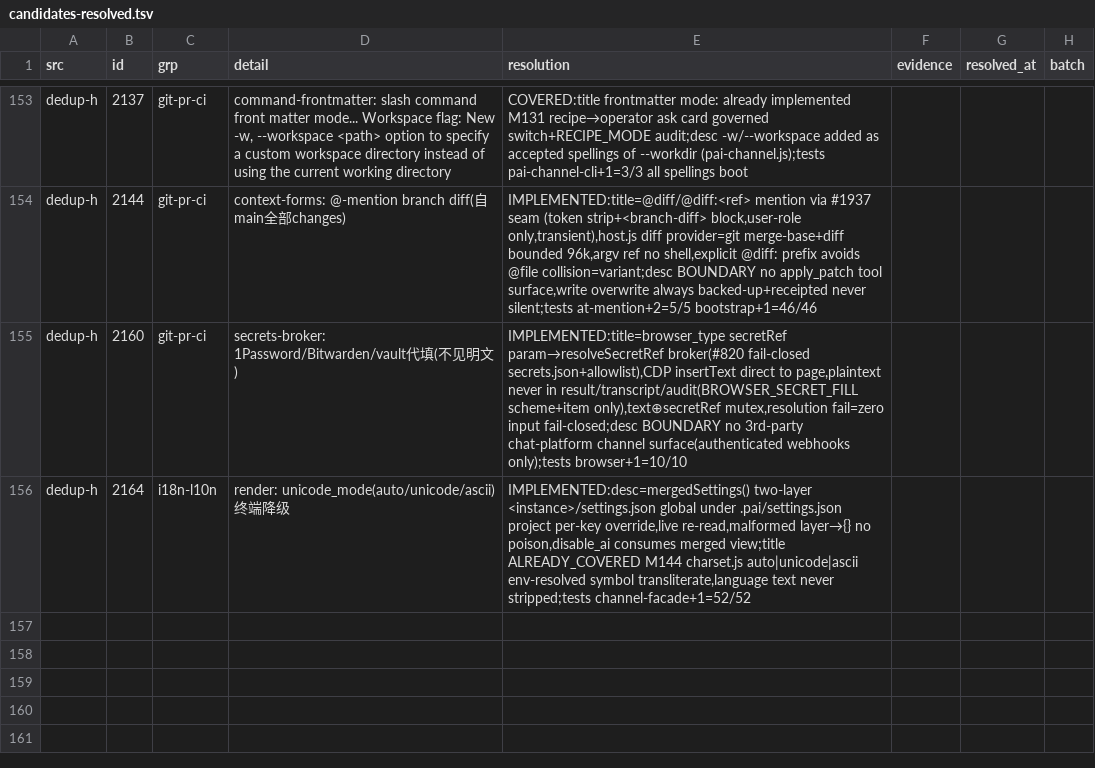
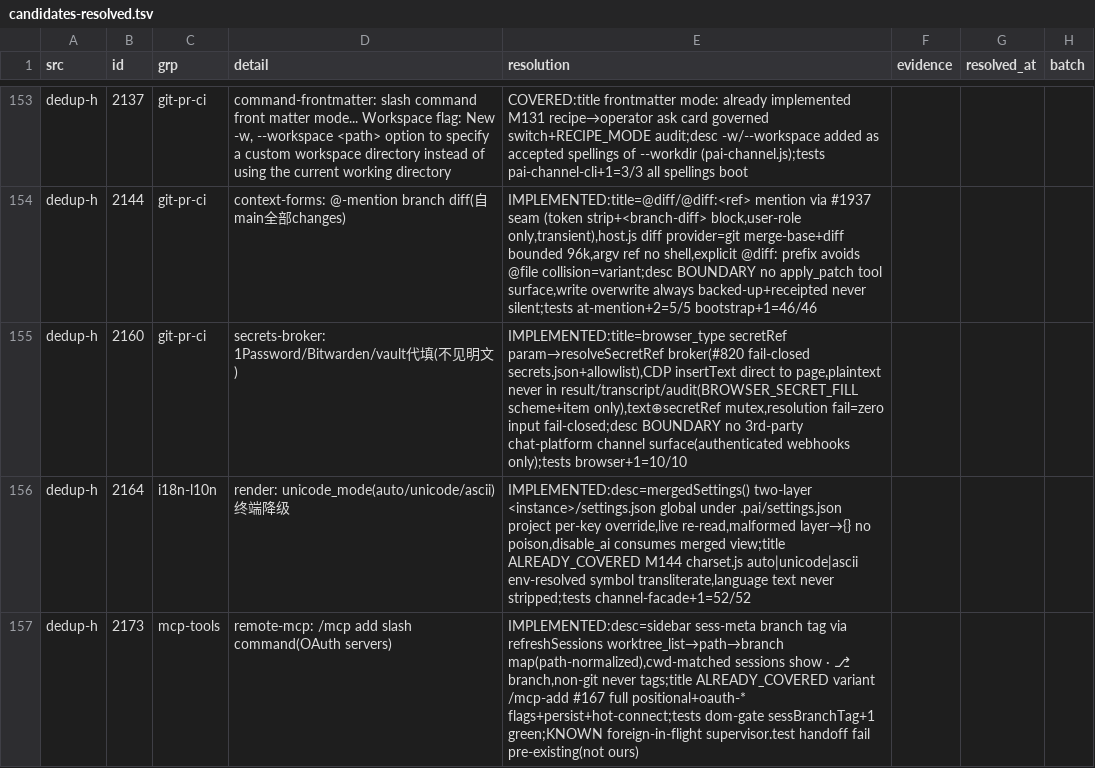
Before and after one commit to ooooooooooooooooooop/personal-ai, a TSV file: research/agent-harness-survey-v1/changelogs/_midreview/candidates-resolved.tsv, drawn as a sheet; only a part is shown, gaps mark what is left out; the diff names each change by its address in the sheet, - before the commit and + after, or states it on an @@ line.

Commit message:
dedup-h #2173: sidebar worktree branch tag
- refreshSessions builds path->branch from worktree_list each refresh;
  sessions whose cwd is a worktree show `· <branch>` in sess-meta
  (normalized path compare; non-git workdirs never tag)
- title (/mcp add for OAuth servers) already covered by /mcp-add #167
  (positional add, full --oauth-* flags, persist + hot-connect)

Tests: dom-gate sessBranchTag green; ui-dom 1/1; app lint clean.
KNOWN: supervisor.test handoff case fails pre-existing — foreign
in-flight host/ edits (world-model migration), unrelated to this
change (stash-verified same failure without it)

```diff
--- a/research/agent-harness-survey-v1/changelogs/_midreview/candidates-resolved.tsv
+++ b/research/agent-harness-survey-v1/changelogs/_midreview/candidates-resolved.tsv
+row 157: dedup-h | 2173 | mcp-tools | remote-mcp: /mcp add slash command(OAuth servers) | IMPLEMENTED:desc=sidebar sess-meta branch tag via refreshSessions worktree_list→path→branch map(path-normalized),cwd-matched sessions show · ⎇ branch,non-git never tags;title ALREADY_COVERED variant /mcp-add #167 full positional+oauth-* flags+persist+hot-connect;tests dom-gate sessBranchTag+1 green;KNOWN foreign-in-flight supervisor.test handoff fail pre-existing(not ours)
```
Also changed, not shown: 4 other files.
